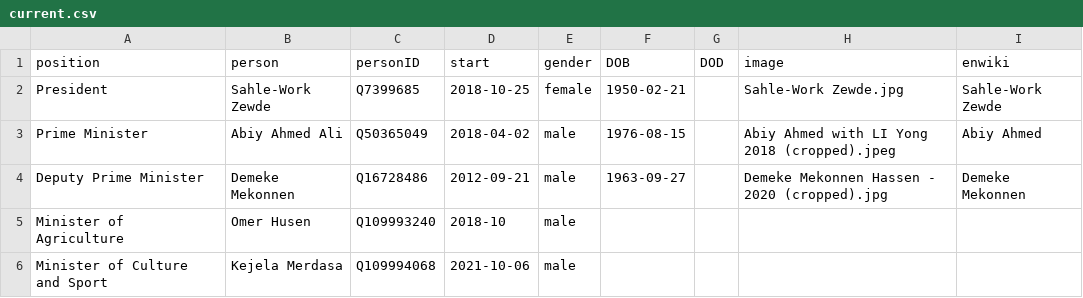
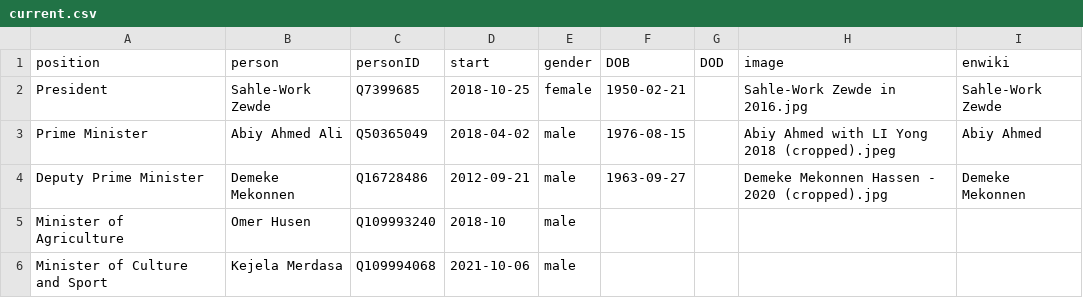
Before and after one commit to every-politician-scrapers/ethiopia-ministers, a CSV file: html/current.csv, drawn as a sheet; only a part is shown.

```diff
--- a/html/current.csv
+++ b/html/current.csv
@@ -1,3 +1,3 @@
 position,person,personID,start,gender,DOB,DOD,image,enwiki
-President,Sahle-Work Zewde,Q7399685,2018-10-25,female,1950-02-21,,Sahle-Work Zewde.jpg,Sahle-Work Zewde
+President,Sahle-Work Zewde,Q7399685,2018-10-25,female,1950-02-21,,Sahle-Work Zewde in 2016.jpg,Sahle-Work Zewde
 Prime Minister,Abiy Ahmed Ali,Q50365049,2018-04-02,male,1976-08-15,,Abiy Ahmed with LI Yong 2018 (cropped).jpeg,Abiy Ahmed
```
Also changed, not shown: html/holders21.csv.
